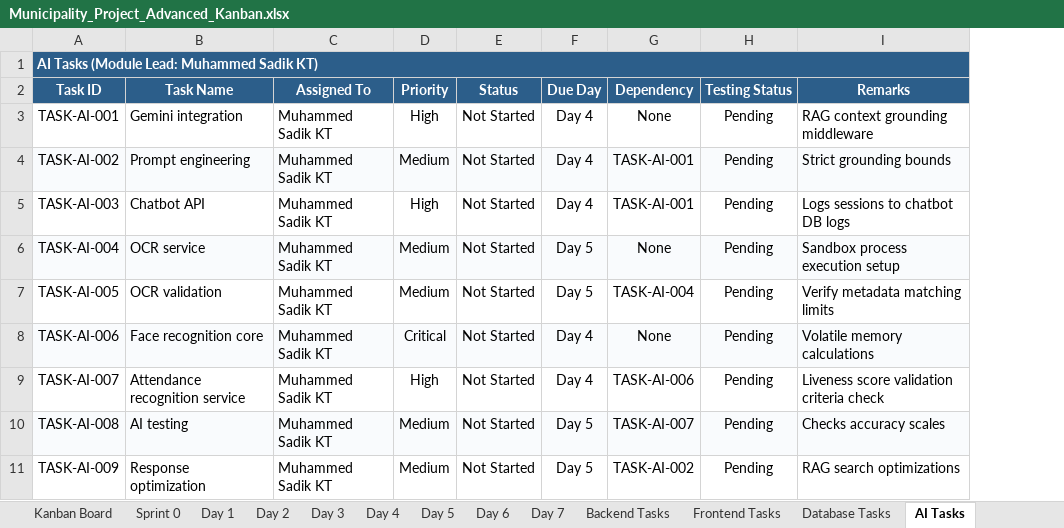
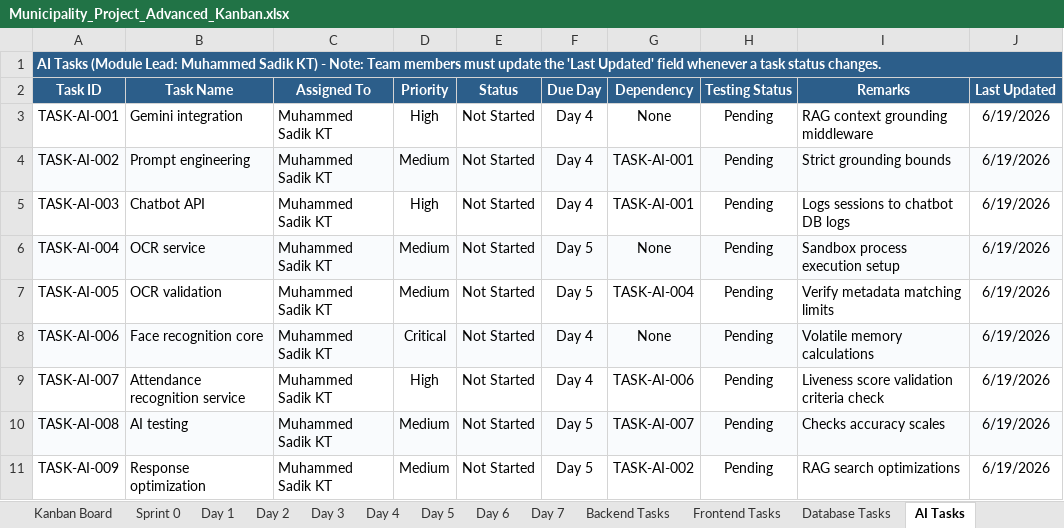
Before and after one commit to Adithyanator/municipality-management, an Excel workbook: Municipality_Project_Advanced_Kanban.xlsx, sheet AI Tasks, drawn as a sheet; values as stored, in another font and other column widths than the file's, no borders; conditional formats not drawn; the diff names each change by its address in the sheet, - before the commit and + after, or states it on an @@ line.

```diff
--- a/Municipality_Project_Advanced_Kanban.xlsx (sheet AI Tasks)
+++ b/Municipality_Project_Advanced_Kanban.xlsx (sheet AI Tasks)
+column J (Last Updated), rows 3-11: all 6/19/2026
-A1 (Task ID): …Sadik KT)
+A1 (Task ID): …Sadik KT) - Note: Team members must update the 'Last Updated' field whenever a task status changes.
```
Also changed, not shown: sheet Dashboard, sheet Bug Tracker, sheet Daily Standup, sheet Risks & Blockers, sheet Infrastructure Tasks, sheet Face Recognition Tasks, 4 more sheets, other sheet tabs.
